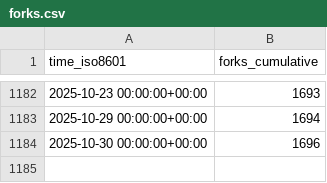
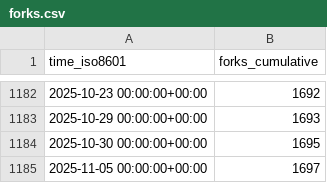
Before and after one commit to Unity-Technologies/EntityComponentSystemSamples, a CSV file: Unity-Technologies/EntityComponentSystemSamples/ghrs-data/forks.csv, drawn as a sheet; only a part is shown, gaps mark what is left out; the diff covers the shown part only.

```diff
--- a/Unity-Technologies/EntityComponentSystemSamples/ghrs-data/forks.csv
+++ b/Unity-Technologies/EntityComponentSystemSamples/ghrs-data/forks.csv
@@ -1182,3 +1182,4 @@ time_iso8601,forks_cumulative
-2025-10-23 00:00:00+00:00,1693
-2025-10-29 00:00:00+00:00,1694
-2025-10-30 00:00:00+00:00,1696
+2025-10-23 00:00:00+00:00,1692
+2025-10-29 00:00:00+00:00,1693
+2025-10-30 00:00:00+00:00,1695
+2025-11-05 00:00:00+00:00,1697
```
Also changed, not shown: 27 edited cells elsewhere in this file, Unity-Technologies/EntityComponentSystemSamples/ghrs-data/stargazers.csv.
